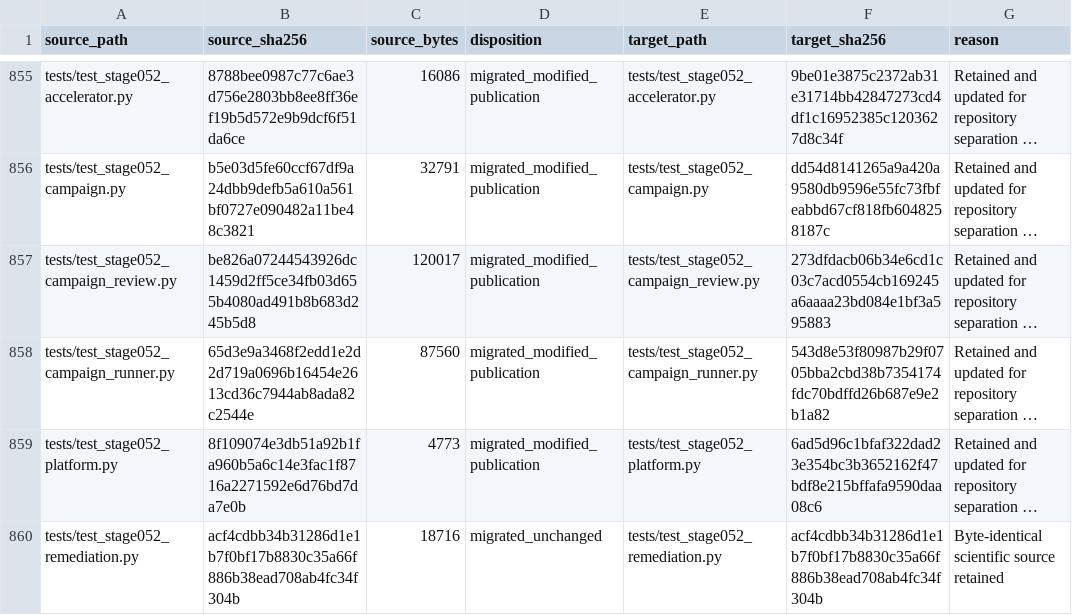
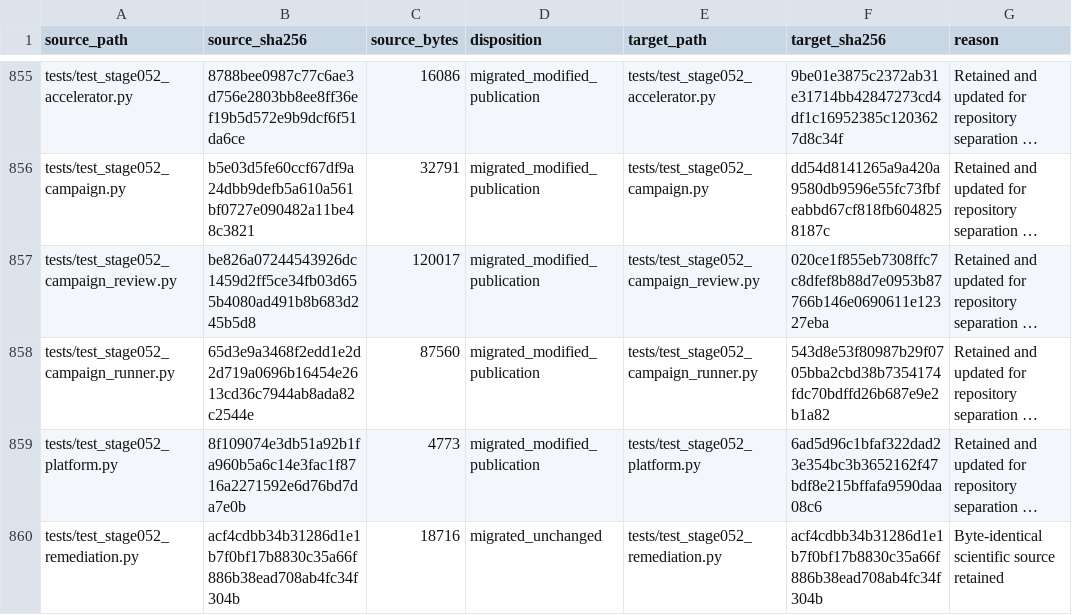
Before and after one commit to 0neblaze/TxnOpt, a CSV file: docs/provenance/source-file-disposition.csv, drawn as a sheet; only a part is shown, gaps mark what is left out; long unchanged cells end in …; the diff names each change by its address in the sheet, - before the commit and + after, or states it on an @@ line.

```diff
--- a/docs/provenance/source-file-disposition.csv
+++ b/docs/provenance/source-file-disposition.csv
-F857 (target_sha256): 273dfdacb06b34e6cd1c03c7acd0554cb169245a6aaaa23bd084e1bf3a595883
+F857 (target_sha256): 020ce1f855eb7308ffc7c8dfef8b88d7e0953b87766b146e0690611e12327eba
```
Also changed, not shown: 2 other files.
